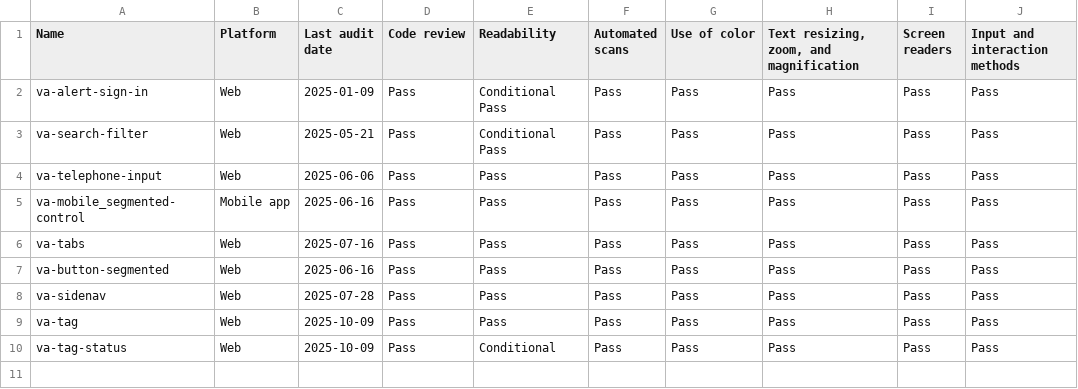
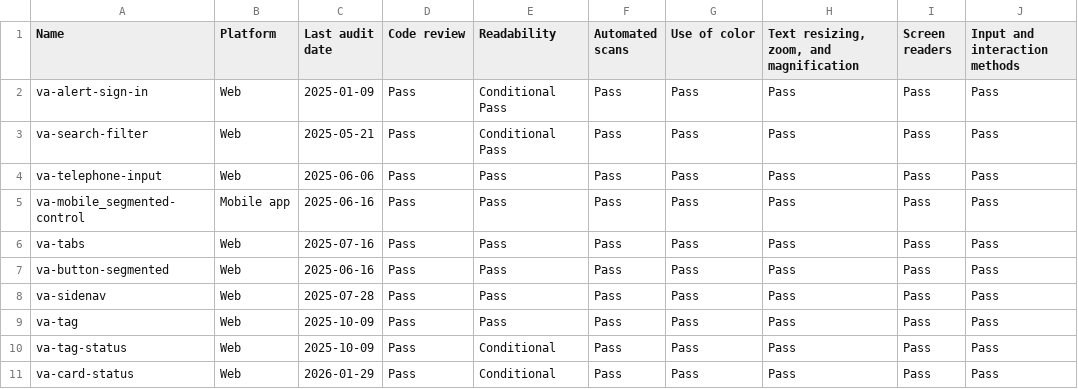
Before and after one commit to department-of-veterans-affairs/vets-design-system-documentation, a CSV file: src/_data/component-checklist/a11y/a11y-audit.csv, drawn as a sheet; the diff names each change by its address in the sheet, - before the commit and + after, or states it on an @@ line.

Commit message:
added and updated checklists

```diff
--- a/src/_data/component-checklist/a11y/a11y-audit.csv
+++ b/src/_data/component-checklist/a11y/a11y-audit.csv
+row 11: va-card-status | Web | 2026-01-29 | Pass | Conditional | Pass | Pass | Pass | Pass | Pass
```
Also changed, not shown: 2 other files.
